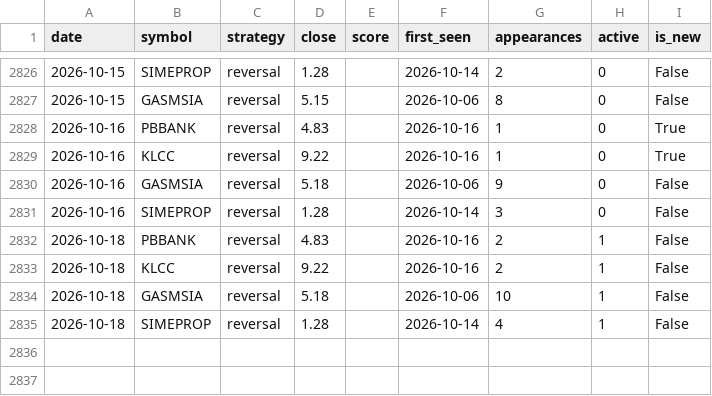
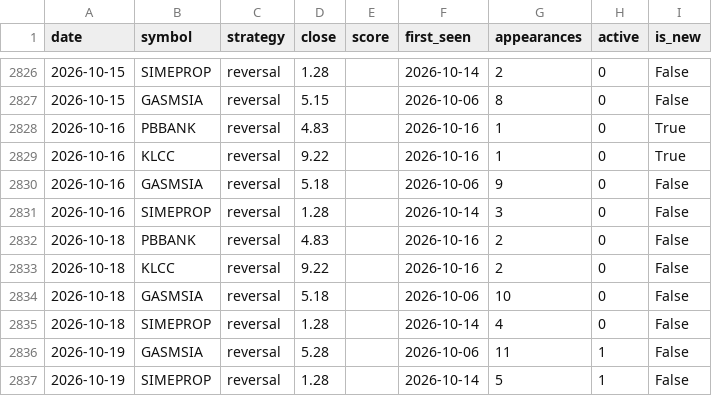
Before and after one commit to yankkhaing-watermelon/watermelon, a CSV file: app_signals_myx.csv, drawn as a sheet; only a part is shown, gaps mark what is left out.

```diff
--- a/app_signals_myx.csv
+++ b/app_signals_myx.csv
@@ -2831,5 +2831,7 @@ date,symbol,strategy,close,score,first_seen,appearances,active,is_new
 2026-10-16,SIMEPROP,reversal,1.28,,2026-10-14,3,0,False
-2026-10-18,PBBANK,reversal,4.83,,2026-10-16,2,1,False
-2026-10-18,KLCC,reversal,9.22,,2026-10-16,2,1,False
-2026-10-18,GASMSIA,reversal,5.18,,2026-10-06,10,1,False
-2026-10-18,SIMEPROP,reversal,1.28,,2026-10-14,4,1,False
+2026-10-18,PBBANK,reversal,4.83,,2026-10-16,2,0,False
+2026-10-18,KLCC,reversal,9.22,,2026-10-16,2,0,False
+2026-10-18,GASMSIA,reversal,5.18,,2026-10-06,10,0,False
+2026-10-18,SIMEPROP,reversal,1.28,,2026-10-14,4,0,False
+2026-10-19,GASMSIA,reversal,5.28,,2026-10-06,11,1,False
+2026-10-19,SIMEPROP,reversal,1.28,,2026-10-14,5,1,False
```
